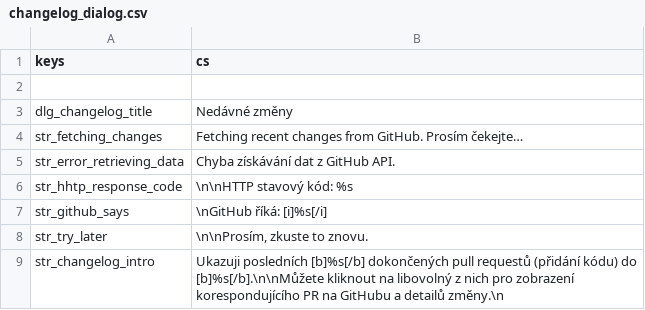
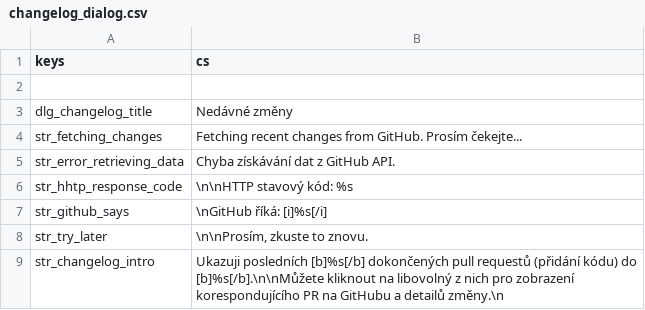
Before and after one commit to qrrk/Catapult, a CSV file: text/cs/changelog_dialog.csv, drawn as a sheet.

```diff
--- a/text/cs/changelog_dialog.csv
+++ b/text/cs/changelog_dialog.csv
@@ -3,3 +3,3 @@
 "dlg_changelog_title","Nedávné změny"
-"str_fetching_changes","Fetching recent changes from GitHub. Prosím čekejte…"
+"str_fetching_changes","Fetching recent changes from GitHub. Prosím čekejte..."
 "str_error_retrieving_data","Chyba získávání dat z GitHub API."
```
Also changed, not shown: text/cs/backup_manager.csv, text/cs/download_manager.csv, 45 other files.
